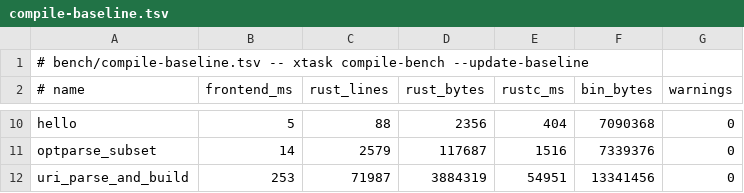
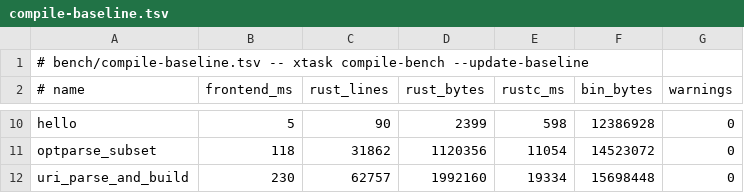
Before and after one commit to ryanseys/zeo, a TSV file: bench/compile-baseline.tsv, drawn as a sheet; only a part is shown, gaps mark what is left out; the diff covers the shown part only; the diff names each change by its address in the sheet, - before the commit and + after, or states it on an @@ line.

Commit message:
Re-bank the compile ratchet against what is compiled today
`compile-baseline.tsv` predated the require-defer work, so it claimed
optparse_subset emits 2,579 lines where it emits 31,862 and the reported
percentages were meaningless in both directions. Re-measured on the
current tree so the ratchet reads true again.

```diff
--- a/bench/compile-baseline.tsv
+++ b/bench/compile-baseline.tsv
-C10 (rust_lines): 88
+C10 (rust_lines): 90
-D10 (rust_bytes): 2356
+D10 (rust_bytes): 2399
-E10 (rustc_ms): 404
+E10 (rustc_ms): 598
-F10 (bin_bytes): 7090368
+F10 (bin_bytes): 12386928
-B11 (frontend_ms): 14
+B11 (frontend_ms): 118
-C11 (rust_lines): 2579
+C11 (rust_lines): 31862
-D11 (rust_bytes): 117687
+D11 (rust_bytes): 1120356
-E11 (rustc_ms): 1516
+E11 (rustc_ms): 11054
-F11 (bin_bytes): 7339376
+F11 (bin_bytes): 14523072
-B12 (frontend_ms): 253
+B12 (frontend_ms): 230
-C12 (rust_lines): 71987
+C12 (rust_lines): 62757
-D12 (rust_bytes): 3884319
+D12 (rust_bytes): 1992160
-E12 (rustc_ms): 54951
+E12 (rustc_ms): 19334
-F12 (bin_bytes): 13341456
+F12 (bin_bytes): 15698448
```
Also changed, not shown: 31 edited cells elsewhere in this file.
